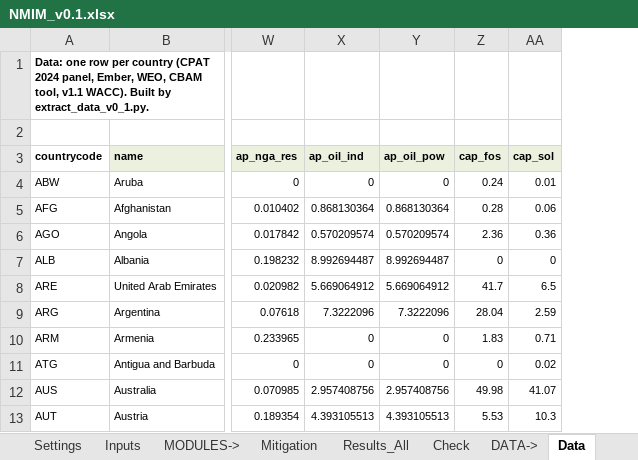
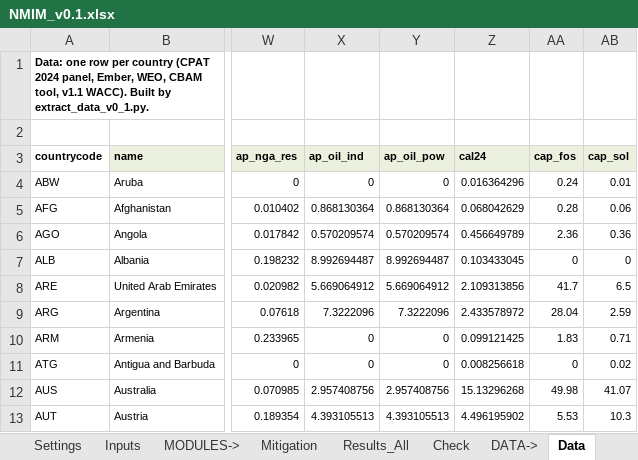
Before and after one commit to cpmodel/new-ai-tools, an Excel workbook: InvestmentNeeds/national_model/NMIM_v0.1.xlsx, sheet Data, drawn as a sheet; only a part is shown, gaps mark what is left out; values as stored, in another font and other column widths than the file's, no borders; the diff names each change by its address in the sheet, - before the commit and + after, or states it on an @@ line.

```diff
--- a/InvestmentNeeds/national_model/NMIM_v0.1.xlsx (sheet Data)
+++ b/InvestmentNeeds/national_model/NMIM_v0.1.xlsx (sheet Data)
+column Z (cal24), rows 4-13: 0.016364296 | 0.068042629 | 0.456649789 | 0.103433045 | 2.109313856 | 2.433578972 | 0.099121425 | 0.008256618 | 15.13296268 | 4.496195902
```
Also changed, not shown: sheet PyKey, sheet Results_All, sheet Mitigation, sheet Inputs, sheet Check, sheet Dashboard, 1 more sheet, formulas that keep their value, charts or pictures, 13 other files.
